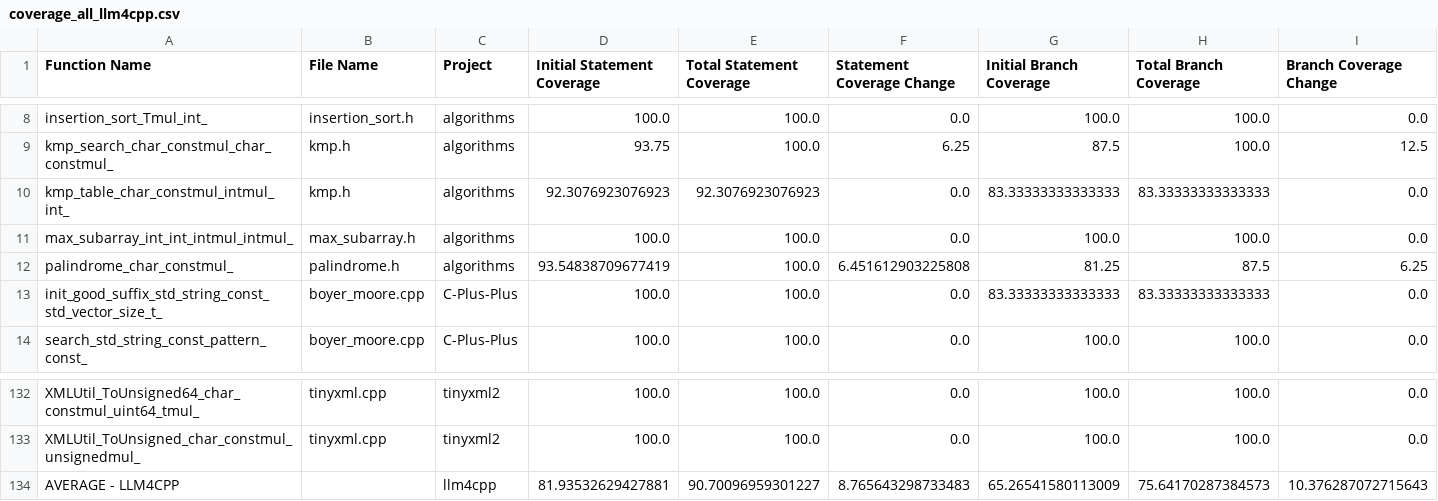
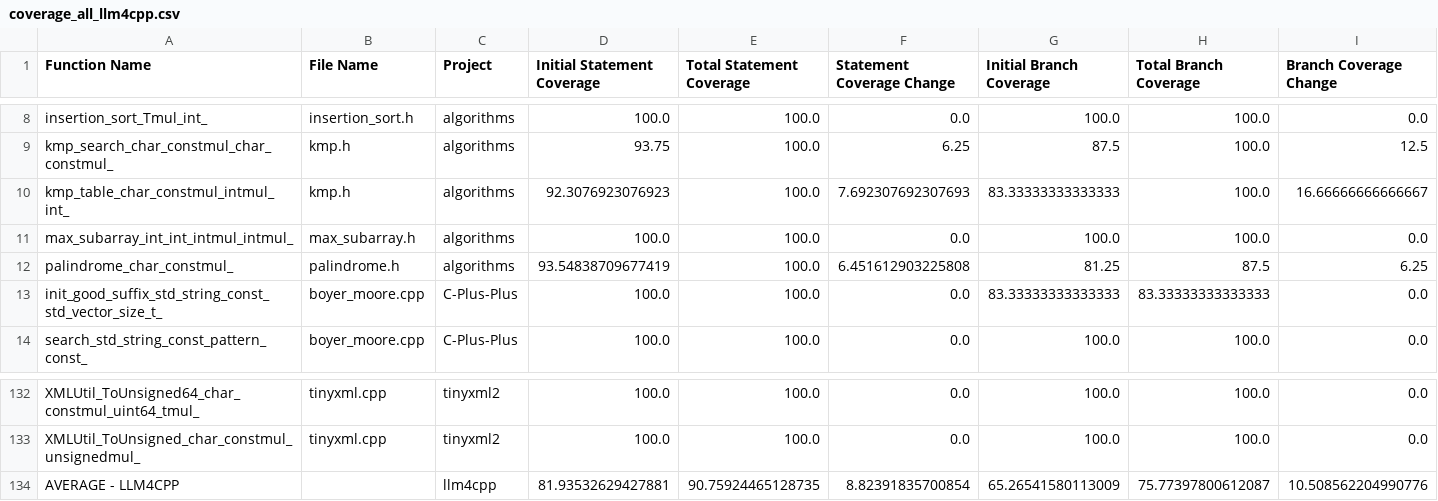
Before and after one commit to BananaOnTheTree/LLM4Cpp-Dump-Traces-And-Results, a CSV file: coverage_results/llm4cpp/coverage_all_llm4cpp.csv, drawn as a sheet; only a part is shown, gaps mark what is left out.

```diff
--- a/coverage_results/llm4cpp/coverage_all_llm4cpp.csv
+++ b/coverage_results/llm4cpp/coverage_all_llm4cpp.csv
@@ -9,3 +9,3 @@ insertion_sort_Tmul_int_,insertion_sort.h,algorithms,100.0,100.0,0.0,100.0,100.0
 kmp_search_char_constmul_char_constmul_,kmp.h,algorithms,93.75,100.0,6.25,87.5,100.0,12.5
-kmp_table_char_constmul_intmul_int_,kmp.h,algorithms,92.3076923076923,92.3076923076923,0.0,83.33333333333333,83.33333333333333,0.0
+kmp_table_char_constmul_intmul_int_,kmp.h,algorithms,92.3076923076923,100.0,7.692307692307693,83.33333333333333,100.0,16.66666666666667
 max_subarray_int_int_intmul_intmul_,max_subarray.h,algorithms,100.0,100.0,0.0,100.0,100.0,0.0
@@ -133,2 +133,2 @@ XMLUtil_ToUnsigned64_char_constmul_uint64_tmul_,tinyxml.cpp,tinyxml2,100.0,100.0
 XMLUtil_ToUnsigned_char_constmul_unsignedmul_,tinyxml.cpp,tinyxml2,100.0,100.0,0.0,100.0,100.0,0.0
-AVERAGE - LLM4CPP,,llm4cpp,81.93532629427881,90.70096959301227,8.765643298733483,65.26541580113009,75.64170287384573,10.376287072715643
+AVERAGE - LLM4CPP,,llm4cpp,81.93532629427881,90.75924465128735,8.82391835700854,65.26541580113009,75.77397800612087,10.508562204990776
```
Also changed, not shown: coverage_results/llm4cpp/coverage_algorithms.csv, 2 other files.
